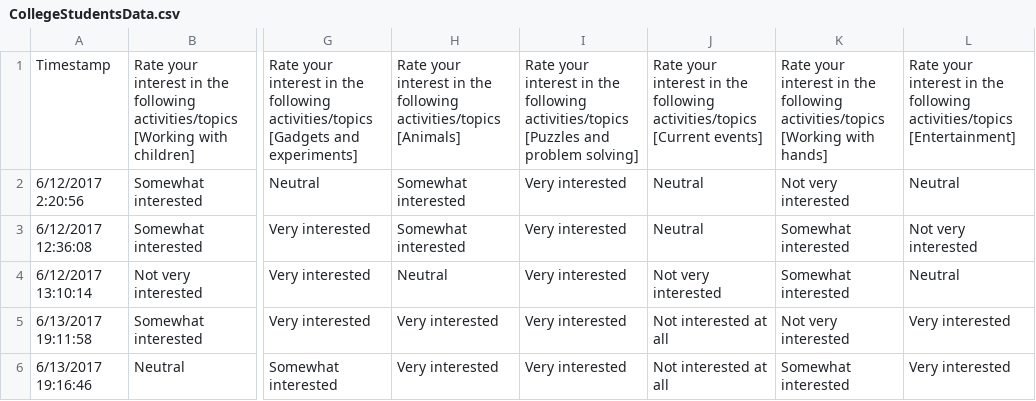
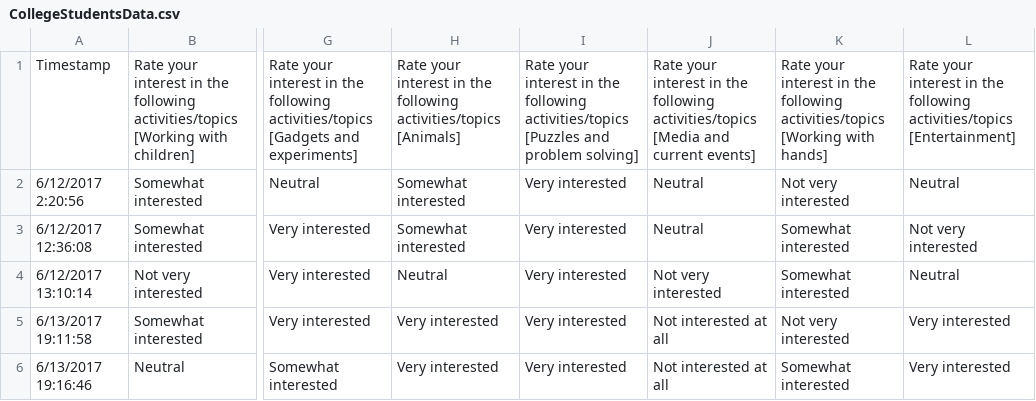
Before and after one commit to Kaikat/MSProjectClassifier, a CSV file: Classifier/CollegeStudentsData.csv, drawn as a sheet; only a part is shown, gaps mark what is left out; the diff names each change by its address in the sheet, - before the commit and + after, or states it on an @@ line.

```diff
--- a/Classifier/CollegeStudentsData.csv
+++ b/Classifier/CollegeStudentsData.csv
-J1: …following activities/topics [Current events]
+J1: …following activities/topics [Media and current events]
```
Also changed, not shown: 7 other files.
